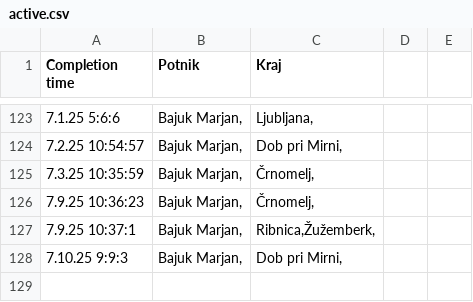
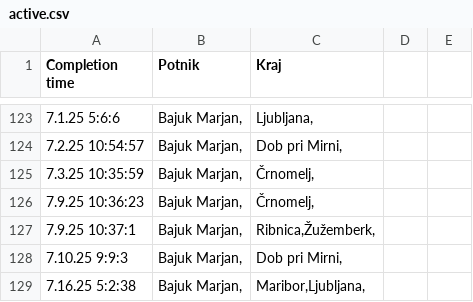
Before and after one commit to SRP-B/dat-nm, a CSV file: active.csv, drawn as a sheet; only a part is shown, gaps mark what is left out.

Commit message:
Appv12

```diff
--- a/active.csv
+++ b/active.csv
@@ -128 +128,2 @@
 7.10.25 9:9:3;"Bajuk Marjan,";"Dob pri Mirni,"
+7.16.25 5:2:38;"Bajuk Marjan,";"Maribor,Ljubljana,"
```
